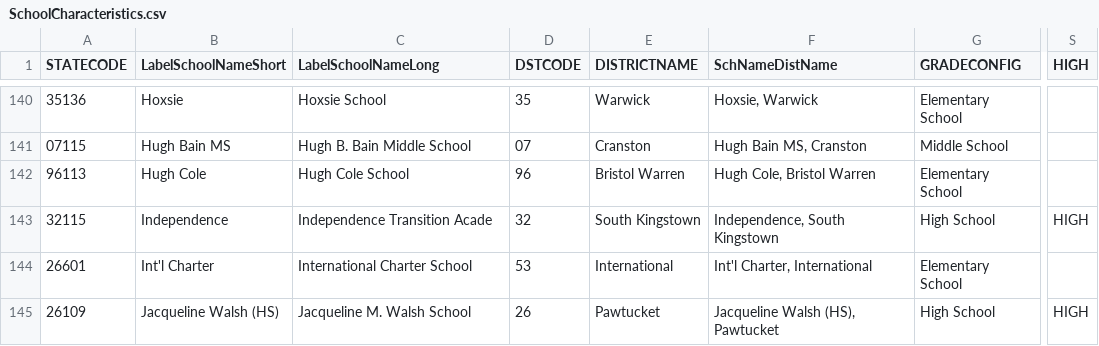
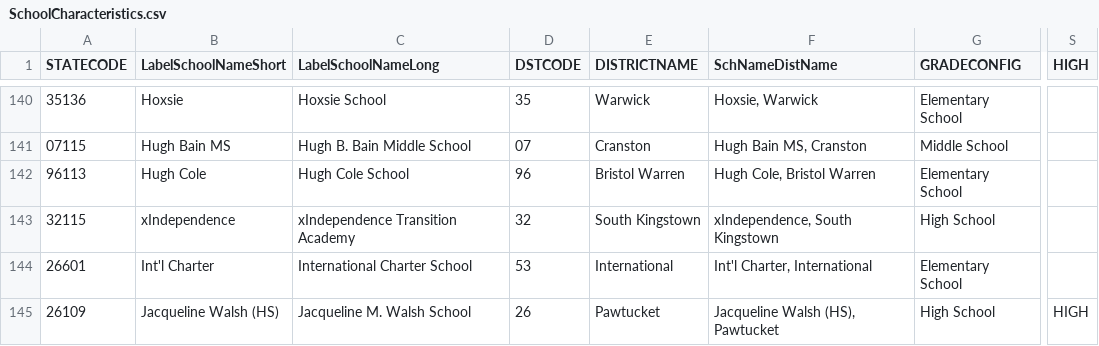
Before and after one commit to DataSparkRI/Datahub-Indicators, a CSV file: data/PreGenCSV/SchoolCharacteristics.csv, drawn as a sheet; only a part is shown, gaps mark what is left out; the diff names each change by its address in the sheet, - before the commit and + after, or states it on an @@ line.

Commit message:
Updated and added new pregen data

```diff
--- a/data/PreGenCSV/SchoolCharacteristics.csv
+++ b/data/PreGenCSV/SchoolCharacteristics.csv
-B143 (LabelSchoolNameShort): Independence
+B143 (LabelSchoolNameShort): xIndependence
-C143 (LabelSchoolNameLong): Independence Transition Acade
+C143 (LabelSchoolNameLong): xIndependence Transition Academy
-F143 (SchNameDistName): Independence, South Kingstown
+F143 (SchNameDistName): xIndependence, South Kingstown
-S143 (HIGH): HIGH
+S143 (HIGH): (empty)
```
Also changed, not shown: 10 other files.
